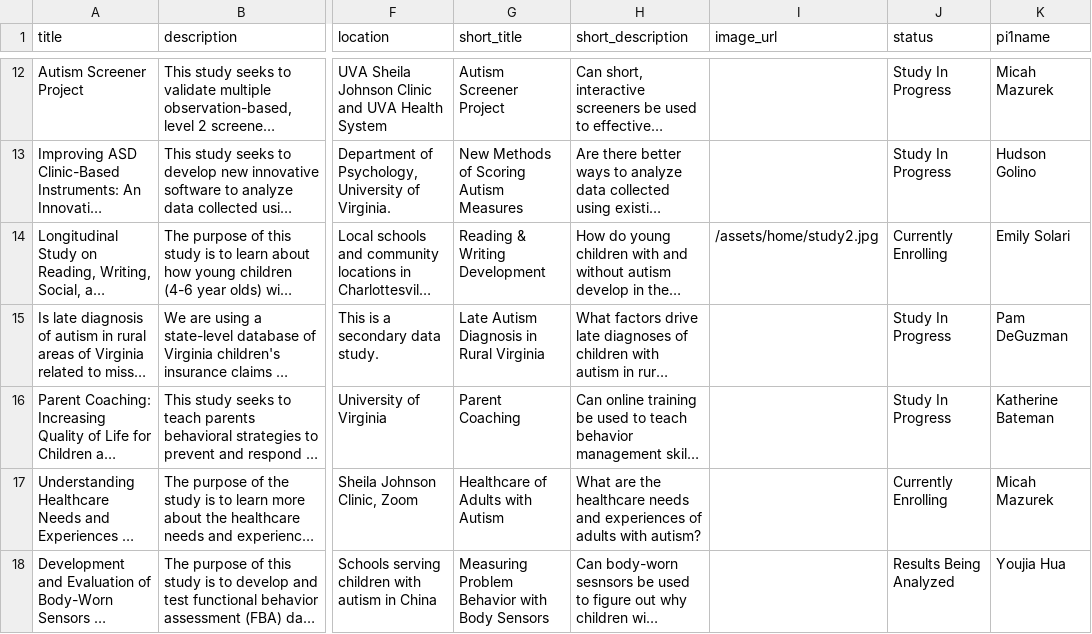
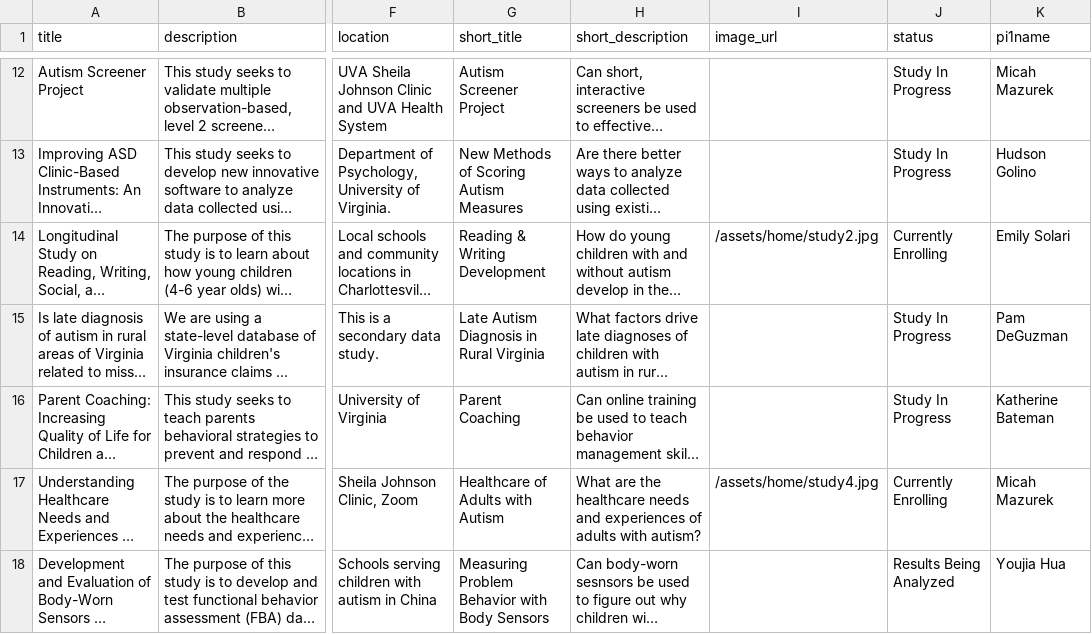
Before and after one commit to autismdrive/autismdrive, a CSV file: backend/example_data/studies.csv, drawn as a sheet; only a part is shown, gaps mark what is left out; long unchanged cells end in …; the diff names each change by its address in the sheet, - before the commit and + after, or states it on an @@ line.

Commit message:
adding picture for healthcare study

```diff
--- a/backend/example_data/studies.csv
+++ b/backend/example_data/studies.csv
-I17 (image_url): (empty)
+I17 (image_url): /assets/home/study4.jpg
```
Also changed, not shown: 1 other file.
